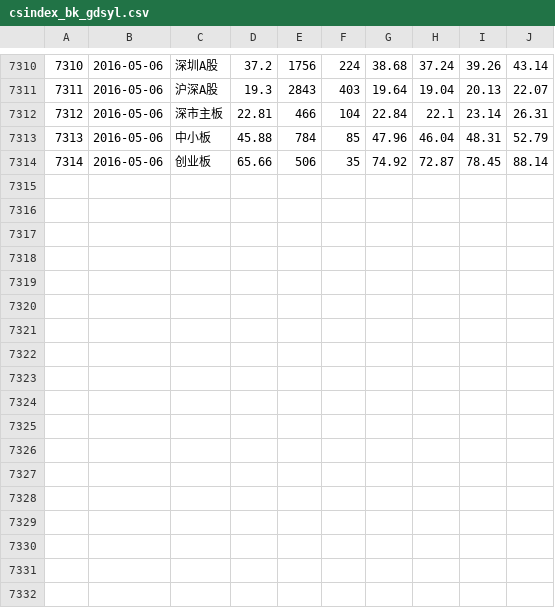
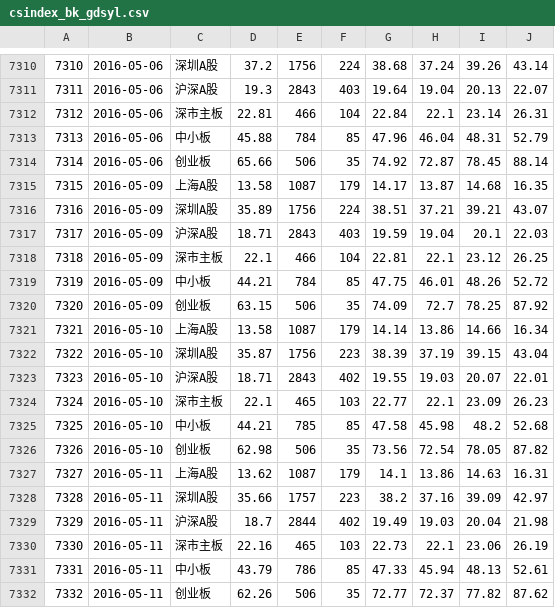
Before and after one commit to rishavloomba/rohan, a CSV file: csv/raw/csindex_bk_gdsyl.csv, drawn as a sheet; only a part is shown, gaps mark what is left out.

```diff
--- a/csv/raw/csindex_bk_gdsyl.csv
+++ b/csv/raw/csindex_bk_gdsyl.csv
@@ -7314 +7314,19 @@
 7314,2016-05-06,创业板,65.66,506,35,74.92,72.87,78.45,88.14
+7315,2016-05-09,上海A股,13.58,1087,179,14.17,13.87,14.68,16.35
+7316,2016-05-09,深圳A股,35.89,1756,224,38.51,37.21,39.21,43.07
+7317,2016-05-09,沪深A股,18.71,2843,403,19.59,19.04,20.1,22.03
+7318,2016-05-09,深市主板,22.1,466,104,22.81,22.1,23.12,26.25
+7319,2016-05-09,中小板,44.21,784,85,47.75,46.01,48.26,52.72
+7320,2016-05-09,创业板,63.15,506,35,74.09,72.7,78.25,87.92
+7321,2016-05-10,上海A股,13.58,1087,179,14.14,13.86,14.66,16.34
+7322,2016-05-10,深圳A股,35.87,1756,223,38.39,37.19,39.15,43.04
+7323,2016-05-10,沪深A股,18.71,2843,402,19.55,19.03,20.07,22.01
+7324,2016-05-10,深市主板,22.1,465,103,22.77,22.1,23.09,26.23
+7325,2016-05-10,中小板,44.21,785,85,47.58,45.98,48.2,52.68
+7326,2016-05-10,创业板,62.98,506,35,73.56,72.54,78.05,87.82
+7327,2016-05-11,上海A股,13.62,1087,179,14.1,13.86,14.63,16.31
+7328,2016-05-11,深圳A股,35.66,1757,223,38.2,37.16,39.09,42.97
+7329,2016-05-11,沪深A股,18.7,2844,402,19.49,19.03,20.04,21.98
+7330,2016-05-11,深市主板,22.16,465,103,22.73,22.1,23.06,26.19
+7331,2016-05-11,中小板,43.79,786,85,47.33,45.94,48.13,52.61
+7332,2016-05-11,创业板,62.26,506,35,72.77,72.37,77.82,87.62
```
Also changed, not shown: csv/raw/cffex_future.csv, csv/raw/csindex_bk_gxl.csv, 15 other files.
